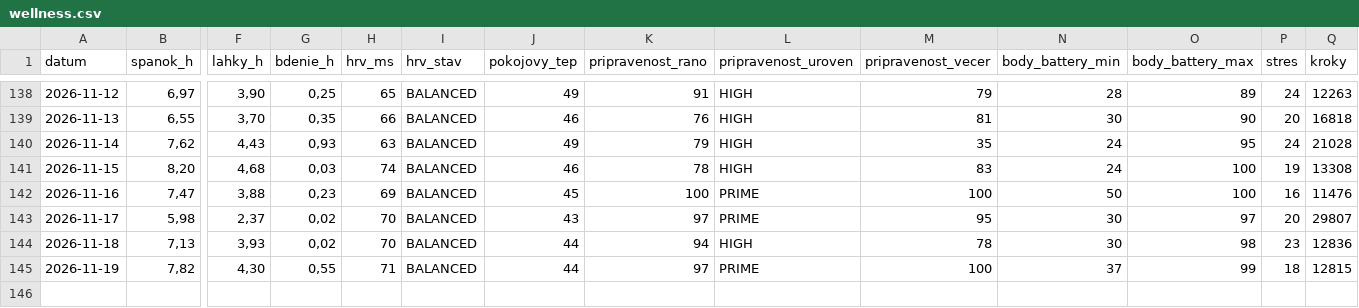
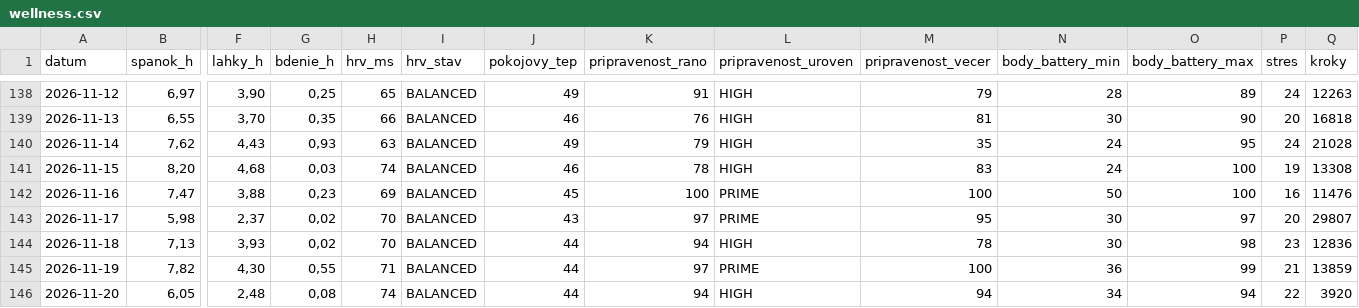
Before and after one commit to panacekm08/relaxrun, a CSV file: wellness.csv, drawn as a sheet; only a part is shown, gaps mark what is left out; rows hold the shown columns only; the diff names each change by its address in the sheet, - before the commit and + after, or states it on an @@ line.

```diff
--- a/wellness.csv
+++ b/wellness.csv
-N145 (body_battery_min): 37
+N145 (body_battery_min): 36
-P145 (stres): 18
+P145 (stres): 21
-Q145 (kroky): 12815
+Q145 (kroky): 13859
+row 146: 2026-11-20 | 6,05 | 2,48 | 0,08 | 74 | BALANCED | 44 | 94 | HIGH | 94 | 34 | 94 | 22 | 3920
```
Also changed, not shown: 4 other files.
